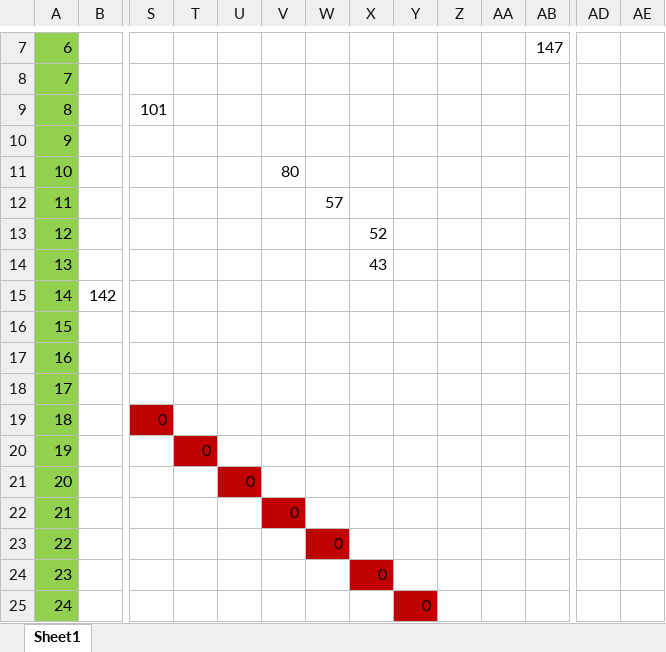
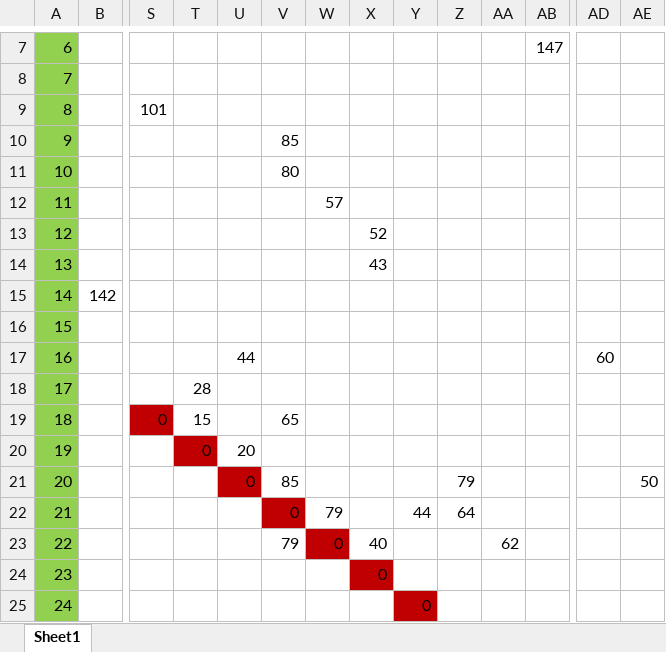
Before and after one commit to urmasa-tar/Algorithms_and_data_structer_labs, an Excel workbook: img/points_of_map.xlsx, sheet Sheet1, drawn as a sheet; only a part is shown, gaps mark what is left out; values as stored, in another font and other column widths than the file's, no borders; the diff names each change by its address in the sheet, - before the commit and + after, or states it on an @@ line.

```diff
--- a/img/points_of_map.xlsx (sheet Sheet1)
+++ b/img/points_of_map.xlsx (sheet Sheet1)
-V10: (empty)
+V10: 85
-U17: (empty)
+U17: 44
-AD17: (empty)
+AD17: 60
-T18: (empty)
+T18: 28
-T19: (empty)
+T19: 15
-V19: (empty)
+V19: 65
-U20: (empty)
+U20: 20
-V21: (empty)
+V21: 85
-Z21: (empty)
+Z21: 79
-AE21: (empty)
+AE21: 50
-W22: (empty)
+W22: 79
-Y22: (empty)
+Y22: 44
-Z22: (empty)
+Z22: 64
-V23: (empty)
+V23: 79
-X23: (empty)
+X23: 40
-AA23: (empty)
+AA23: 62
```
Also changed, not shown: 4 other files.
